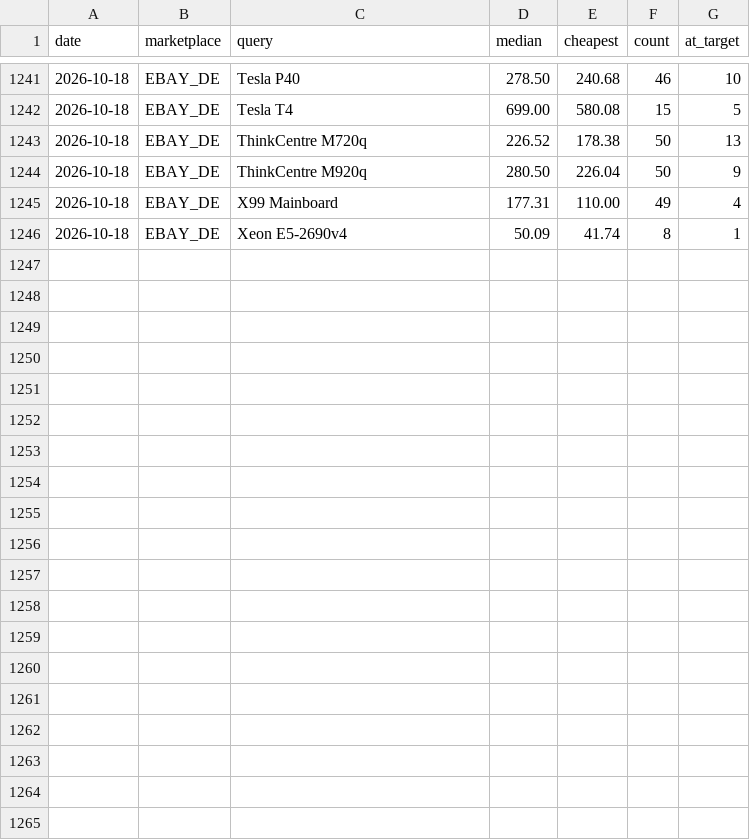
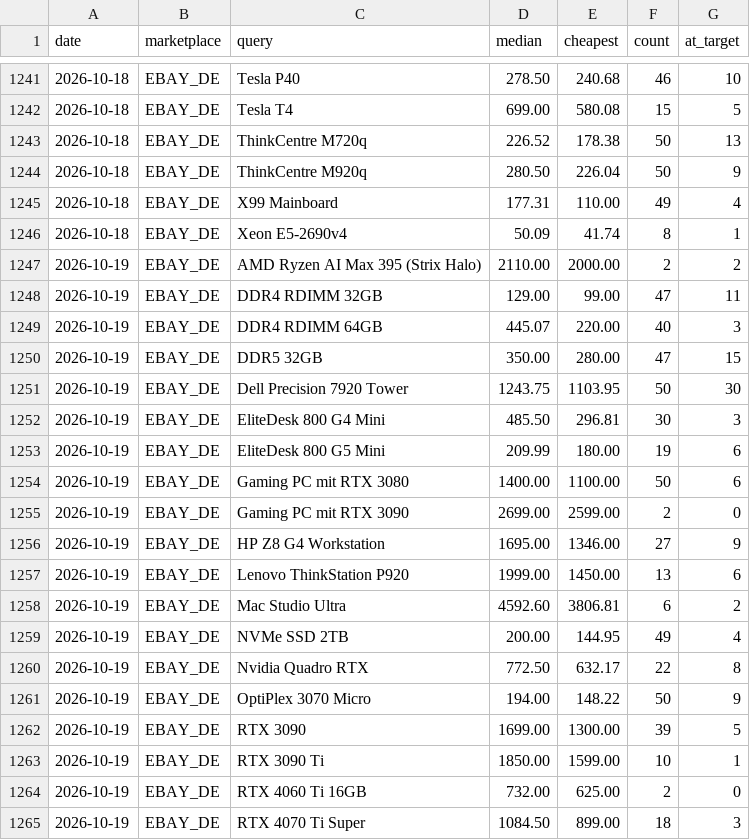
Before and after one commit to aicologne/aic-hardware-deals, a CSV file: site/data/history.csv, drawn as a sheet; only a part is shown, gaps mark what is left out; the diff covers the shown part only; the diff names each change by its address in the sheet, - before the commit and + after, or states it on an @@ line.

```diff
--- a/site/data/history.csv
+++ b/site/data/history.csv
+row 1247: 2026-10-19 | EBAY_DE | AMD Ryzen AI Max 395 (Strix Halo) | 2110.00 | 2000.00 | 2 | 2
+row 1248: 2026-10-19 | EBAY_DE | DDR4 RDIMM 32GB | 129.00 | 99.00 | 47 | 11
+row 1249: 2026-10-19 | EBAY_DE | DDR4 RDIMM 64GB | 445.07 | 220.00 | 40 | 3
+row 1250: 2026-10-19 | EBAY_DE | DDR5 32GB | 350.00 | 280.00 | 47 | 15
+row 1251: 2026-10-19 | EBAY_DE | Dell Precision 7920 Tower | 1243.75 | 1103.95 | 50 | 30
+row 1252: 2026-10-19 | EBAY_DE | EliteDesk 800 G4 Mini | 485.50 | 296.81 | 30 | 3
+row 1253: 2026-10-19 | EBAY_DE | EliteDesk 800 G5 Mini | 209.99 | 180.00 | 19 | 6
+row 1254: 2026-10-19 | EBAY_DE | Gaming PC mit RTX 3080 | 1400.00 | 1100.00 | 50 | 6
+row 1255: 2026-10-19 | EBAY_DE | Gaming PC mit RTX 3090 | 2699.00 | 2599.00 | 2 | 0
+row 1256: 2026-10-19 | EBAY_DE | HP Z8 G4 Workstation | 1695.00 | 1346.00 | 27 | 9
+row 1257: 2026-10-19 | EBAY_DE | Lenovo ThinkStation P920 | 1999.00 | 1450.00 | 13 | 6
+row 1258: 2026-10-19 | EBAY_DE | Mac Studio Ultra | 4592.60 | 3806.81 | 6 | 2
+row 1259: 2026-10-19 | EBAY_DE | NVMe SSD 2TB | 200.00 | 144.95 | 49 | 4
+row 1260: 2026-10-19 | EBAY_DE | Nvidia Quadro RTX | 772.50 | 632.17 | 22 | 8
+row 1261: 2026-10-19 | EBAY_DE | OptiPlex 3070 Micro | 194.00 | 148.22 | 50 | 9
+row 1262: 2026-10-19 | EBAY_DE | RTX 3090 | 1699.00 | 1300.00 | 39 | 5
+row 1263: 2026-10-19 | EBAY_DE | RTX 3090 Ti | 1850.00 | 1599.00 | 10 | 1
+row 1264: 2026-10-19 | EBAY_DE | RTX 4060 Ti 16GB | 732.00 | 625.00 | 2 | 0
+row 1265: 2026-10-19 | EBAY_DE | RTX 4070 Ti Super | 1084.50 | 899.00 | 18 | 3
```
Also changed, not shown: 9 added rows elsewhere in this file, ebay_deals.csv, site/data/deals/EliteDesk-800-G4-Mini.csv, 37 other files.
